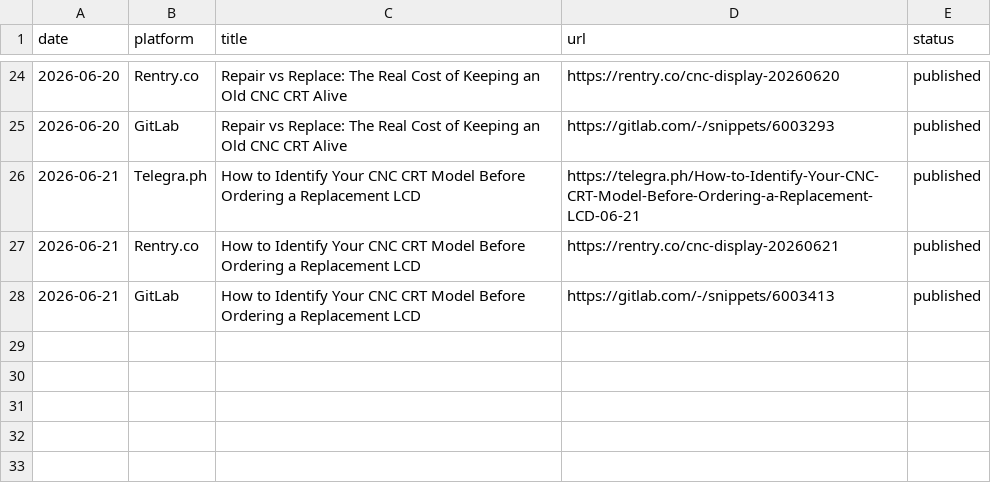
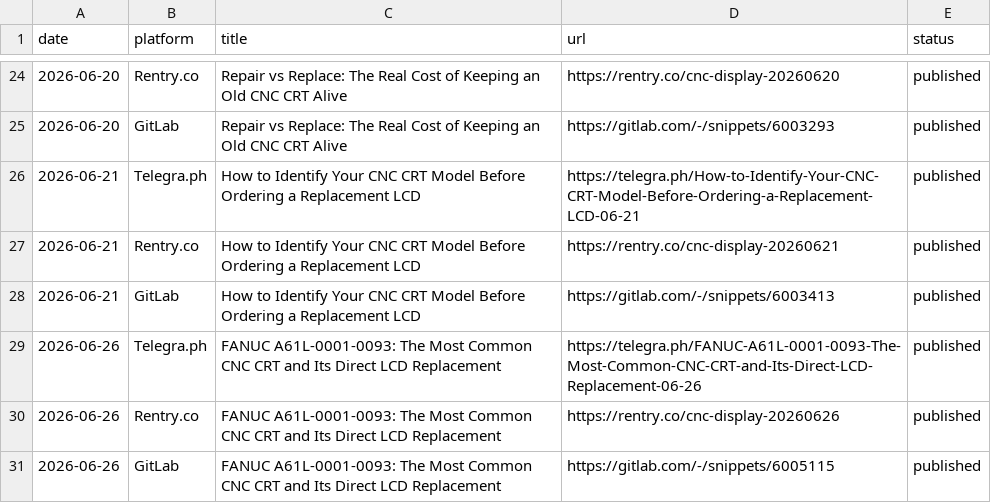
Before and after one commit to szkongto/kongto-blog, a CSV file: backlinks_daily/post_tracker.csv, drawn as a sheet; only a part is shown, gaps mark what is left out; the diff names each change by its address in the sheet, - before the commit and + after, or states it on an @@ line.

Commit message:
Daily backlinks 2026-06-26: auto-published

```diff
--- a/backlinks_daily/post_tracker.csv
+++ b/backlinks_daily/post_tracker.csv
+row 29: 2026-06-26 | Telegra.ph | FANUC A61L-0001-0093: The Most Common CNC CRT and Its Direct LCD Replacement | https://telegra.ph/FANUC-A61L-0001-0093-The-Most-Common-CNC-CRT-and-Its-Direct-LCD-Replacement-06-26 | published
+row 30: 2026-06-26 | Rentry.co | FANUC A61L-0001-0093: The Most Common CNC CRT and Its Direct LCD Replacement | https://rentry.co/cnc-display-20260626 | published
+row 31: 2026-06-26 | GitLab | FANUC A61L-0001-0093: The Most Common CNC CRT and Its Direct LCD Replacement | https://gitlab.com/-/snippets/6005115 | published
```
Also changed, not shown: 3 other files.
